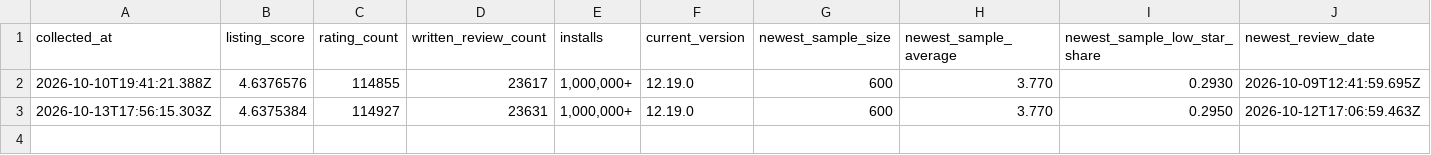
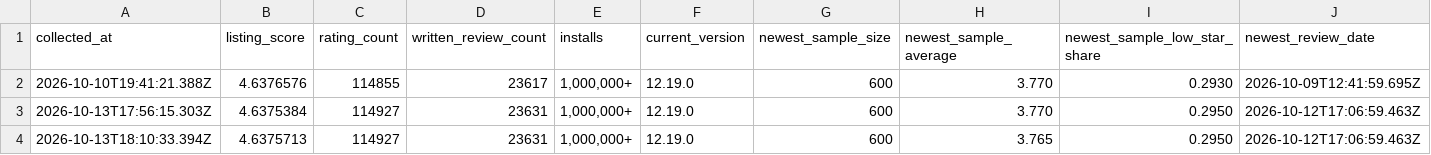
Before and after one commit to reallymanya/moveinsync-commute-trust, a CSV file: data/rating_snapshots.csv, drawn as a sheet; the diff names each change by its address in the sheet, - before the commit and + after, or states it on an @@ line.

```diff
--- a/data/rating_snapshots.csv
+++ b/data/rating_snapshots.csv
+row 4: 2026-10-13T18:10:33.394Z | 4.6375713 | 114927 | 23631 | 1,000,000+ | 12.19.0 | 600 | 3.765 | 0.2950 | 2026-10-12T17:06:59.463Z
```
Also changed, not shown: 3 other files.
